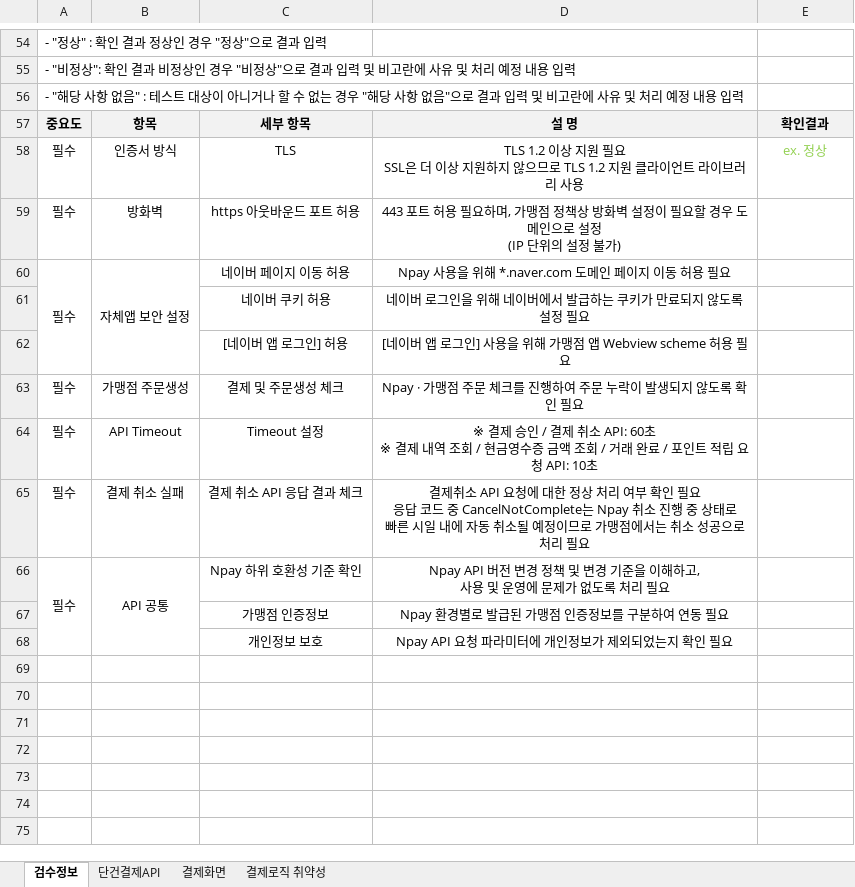
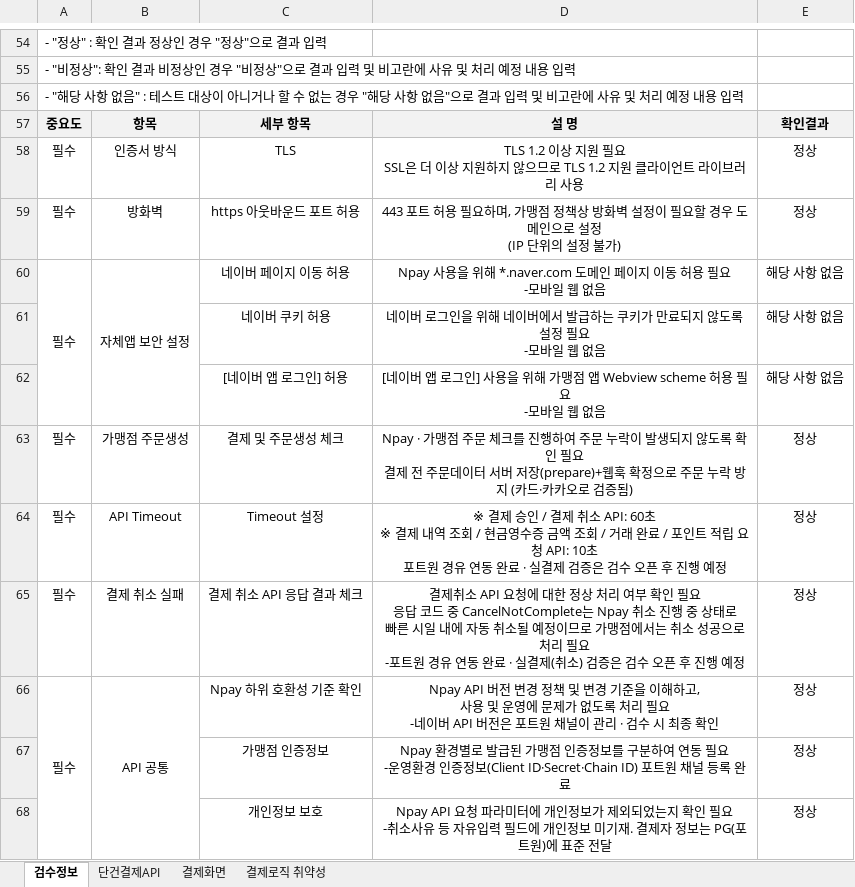
Before and after one commit to delio-official/delio-next, an Excel workbook: docs/Npay_단건결제_연동 체크리스트.xlsx, sheet 검수정보, drawn as a sheet; only a part is shown, gaps mark what is left out; values as stored, in another font and other column widths than the file's, no borders; removed rows and columns are numbered as before the commit, all else as after; ↵ is a line break in a cell; the diff covers the shown part only; the diff names each change by its address in the sheet, - before the commit and + after, or states it on an @@ line.

```diff
--- a/docs/Npay_단건결제_연동 체크리스트.xlsx (sheet 검수정보)
+++ b/docs/Npay_단건결제_연동 체크리스트.xlsx (sheet 검수정보)
-E58: ex. 정상
+E58: 정상
-E58 text colour: #92D050
+E58 text colour: black
-E59: (empty)
+E59: 정상
-D60: Npay 사용을 위해 *.naver.com 도메인 페이지 이동 허용 필요
+D60: Npay 사용을 위해 *.naver.com 도메인 페이지 이동 허용 필요 ↵ -모바일 웹 없음
-E60:E62: (empty)
+E60:E62: 해당 사항 없음
-D61: …정 필요
+D61: …정 필요 ↵ -모바일 웹 없음
-D62: …용 필요
+D62: …용 필요 ↵ -모바일 웹 없음
-D63: …인 필요
+D63: …인 필요 ↵ 결제 전 주문데이터 서버 저장(prepare)+웹훅 확정으로 주문 누락 방지 (카드·카카오로 검증됨)
-E63:E66: (empty)
+E63:E66: 정상
-D64: …API: 10초
+D64: …API: 10초 ↵ 포트원 경유 연동 완료 · 실결제 검증은 검수 오픈 후 진행 예정
-D65: …리 필요
+D65: …리 필요 ↵ -포트원 경유 연동 완료 · 실결제(취소) 검증은 검수 오픈 후 진행 예정
-D66: …리 필요
+D66: …리 필요 ↵ -네이버 API 버전은 포트원 채널이 관리 · 검수 시 최종 확인
-row 67:  |  | 가맹점 인증정보 | Npay 환경별로 발급된 가맹점 인증정보를 구분하여 연동 필요
-row 68:  |  | 개인정보 보호 | Npay API 요청 파라미터에 개인정보가 제외되었는지 확인 필요
+row 67:  |  | 가맹점 인증정보 | Npay 환경별로 발급된 가맹점 인증정보를 구분하여 연동 필요 ↵ -운영환경 인증정보(Client ID·Secret·Chain ID) 포트원 채널 등록 완료 | 정상
+row 68:  |  | 개인정보 보호 | Npay API 요청 파라미터에 개인정보가 제외되었는지 확인 필요 ↵ -취소사유 등 자유입력 필드에 개인정보 미기재. 결제자 정보는 PG(포트원)에 표준 전달 | 정상
```
Also changed, not shown: 31 edited cells and cell formats elsewhere in this sheet, sheet 단건결제API, sheet 결제화면, 2 other files.
